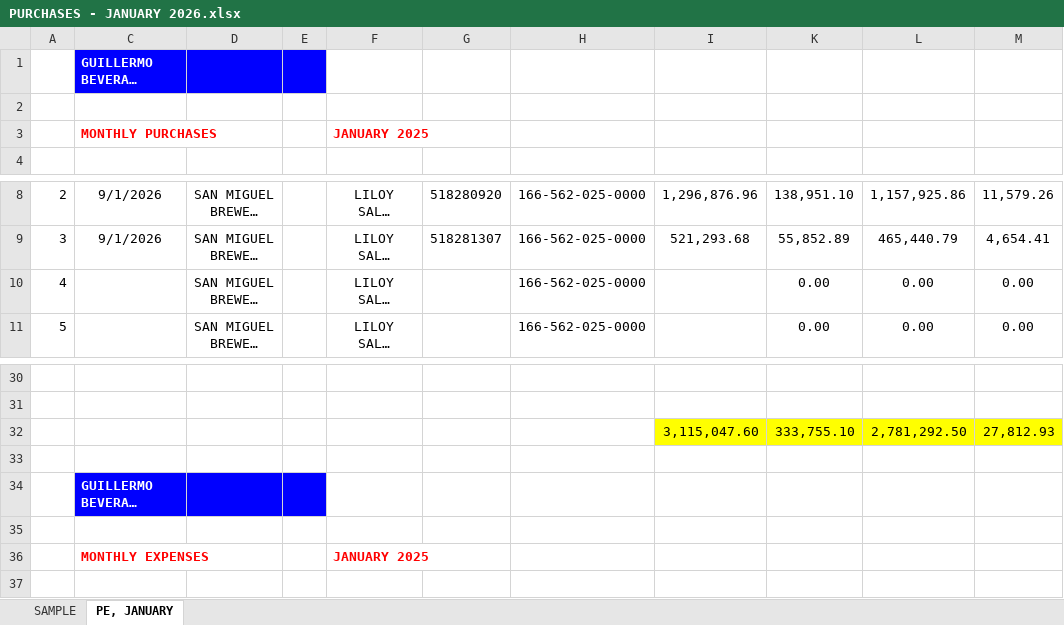
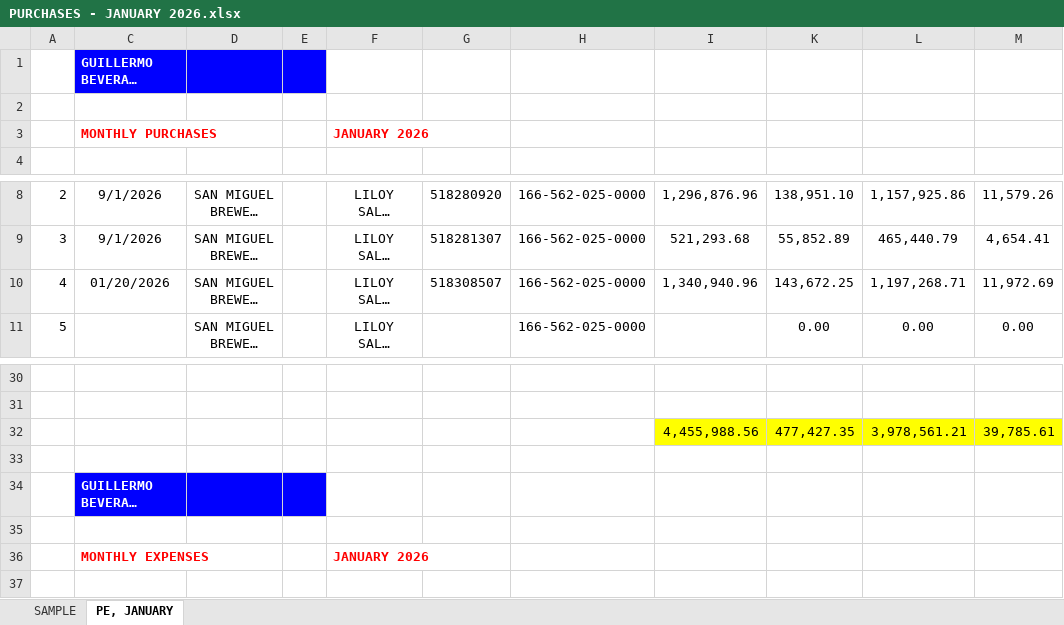
Before and after one commit to fliqlo/GBDS, an Excel workbook: GBDS JANUARY FILES 2026/PURCHASES - JANUARY 2026.xlsx, sheet PE, JANUARY, drawn as a sheet; only a part is shown, gaps mark what is left out; long unchanged cells end in …; values as stored, in another font and other column widths than the file's, no borders; removed rows and columns are numbered as before the commit, all else as after; the diff names each change by its address in the sheet, - before the commit and + after, or states it on an @@ line.

Commit message:
GBDS JANUARY FILES 2026 | fliqlo@GBDS

```diff
--- a/GBDS JANUARY FILES 2026/PURCHASES - JANUARY 2026.xlsx (sheet PE, JANUARY)
+++ b/GBDS JANUARY FILES 2026/PURCHASES - JANUARY 2026.xlsx (sheet PE, JANUARY)
-F3: JANUARY 2025
+F3: JANUARY 2026
-C10: (empty)
+C10: 01/20/2026
-G10: (empty)
+G10: 518308507
-I10: (empty)
+I10: 1,340,940.96
-K10: 0.00
+K10: 143,672.25
-L10: 0.00
+L10: 1,197,268.71
-M10: 0.00
+M10: 11,972.69
-row 32:  |  |  |  |  |  |  | 3,115,047.60 | 333,755.10 | 2,781,292.50 | 27,812.93
+row 32:  |  |  |  |  |  |  | 4,455,988.56 | 477,427.35 | 3,978,561.21 | 39,785.61
-F36: JANUARY 2025
+F36: JANUARY 2026
```
Also changed, not shown: GBDS JANUARY FILES 2026/MSIS - JANUARY 2026.xlsx.
